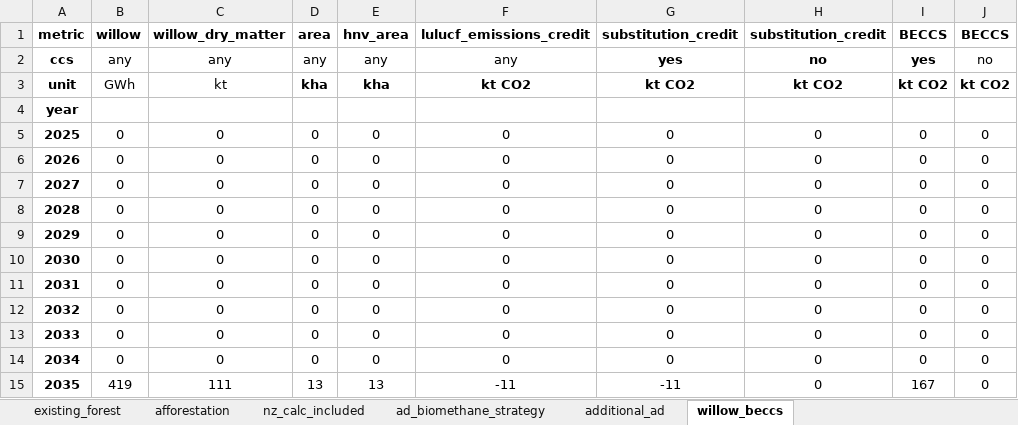
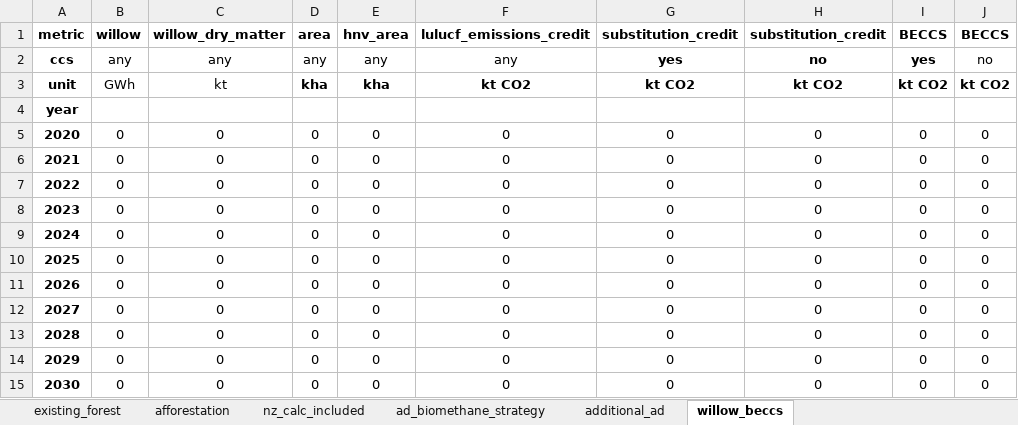
Before and after one commit to mittemic/OptiGOBTimeSeries, an Excel workbook: data/forestry.xlsx, sheet willow_beccs, drawn as a sheet; only a part is shown; the shorter side is filled out with more unchanged rows; values as stored, in another font and other column widths than the file's, no borders; the diff names each change by its address in the sheet, - before the commit and + after, or states it on an @@ line.

Commit message:
bug fixing ad emissions

```diff
--- a/data/forestry.xlsx (sheet willow_beccs)
+++ b/data/forestry.xlsx (sheet willow_beccs)
+row 5: 2020 | 0 | 0 | 0 | 0 | 0 | 0 | 0 | 0 | 0
+row 6: 2021 | 0 | 0 | 0 | 0 | 0 | 0 | 0 | 0 | 0
+row 7: 2022 | 0 | 0 | 0 | 0 | 0 | 0 | 0 | 0 | 0
+row 8: 2023 | 0 | 0 | 0 | 0 | 0 | 0 | 0 | 0 | 0
+row 9: 2024 | 0 | 0 | 0 | 0 | 0 | 0 | 0 | 0 | 0
```
Also changed, not shown: formulas that keep their value, 3 other files.
